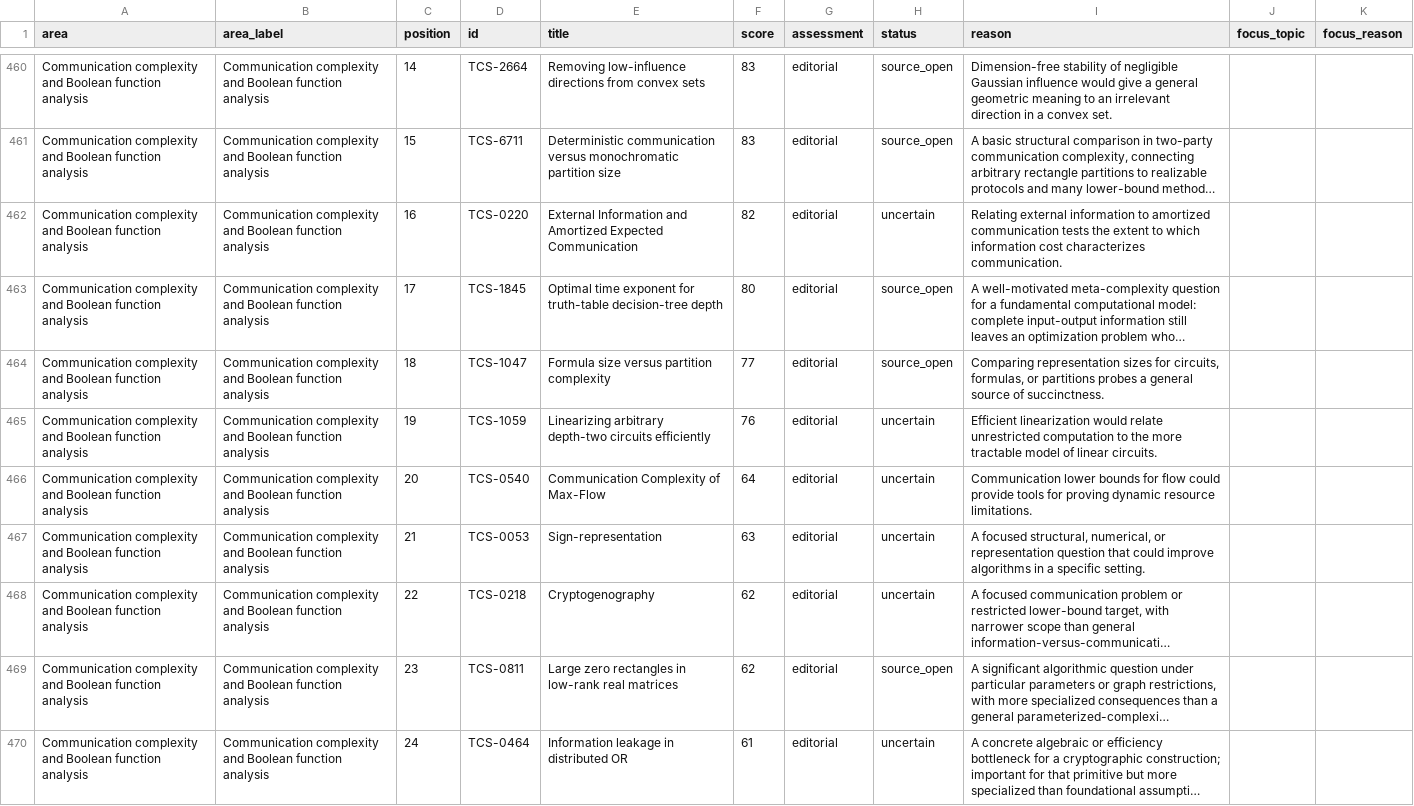
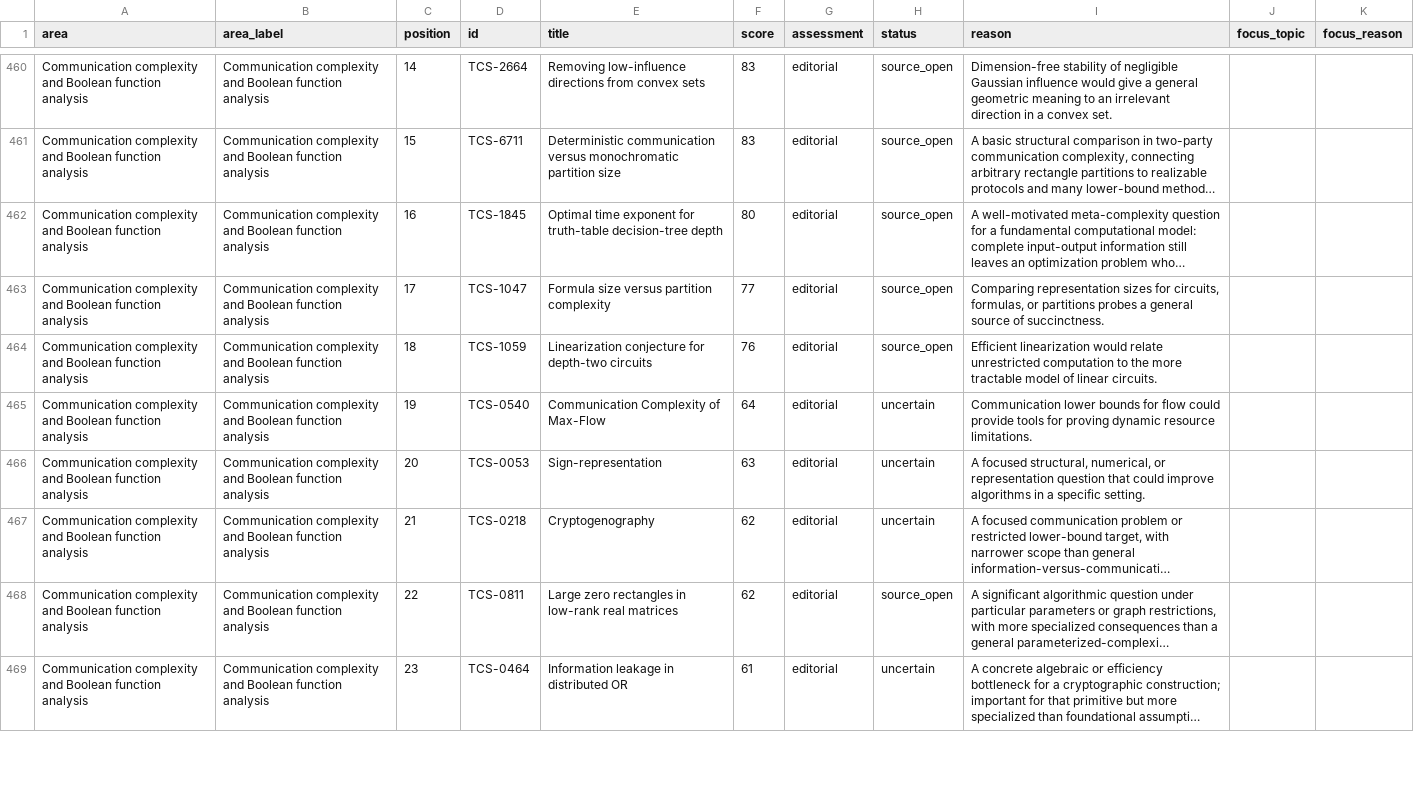
Before and after one commit to vaclavrozhon/atlas, a CSV file: importance-ranking.csv, drawn as a sheet; only a part is shown, gaps mark what is left out; long unchanged cells end in …; removed rows and columns are numbered as before the commit, all else as after; the diff covers the shown part only; the diff names each change by its address in the sheet, - before the commit and + after, or states it on an @@ line.

```diff
--- a/importance-ranking.csv
+++ b/importance-ranking.csv
-row 462: Communication complexity and Boolean function analysis | Communication complexity and Boolean function analysis | 16 | TCS-0220 | External Information and Amortized Expected Communication | 82 | editorial | uncertain | Relating external information to amortized communication tests the extent to which information cost characterizes communication.
-C462 (position): 17
+C462 (position): 16
-C463 (position): 18
+C463 (position): 17
-C464 (position): 19
+C464 (position): 18
-E464 (title): Linearizing arbitrary depth-two circuits efficiently
+E464 (title): Linearization conjecture for depth-two circuits
-H464 (status): uncertain
+H464 (status): source_open
-C465 (position): 20
+C465 (position): 19
-C466 (position): 21
+C466 (position): 20
-C467 (position): 22
+C467 (position): 21
-C468 (position): 23
+C468 (position): 22
-C469 (position): 24
+C469 (position): 23
```
Also changed, not shown: 1 removed row and 8 edited cells elsewhere in this file, areas.csv, sources.csv, 13 other files.
